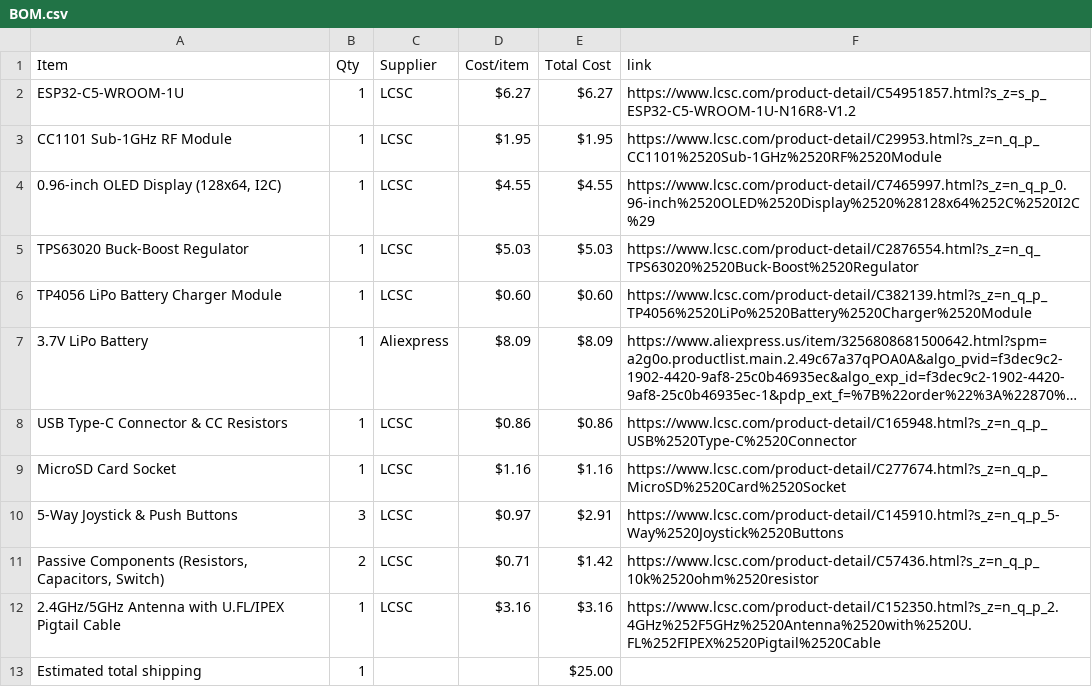
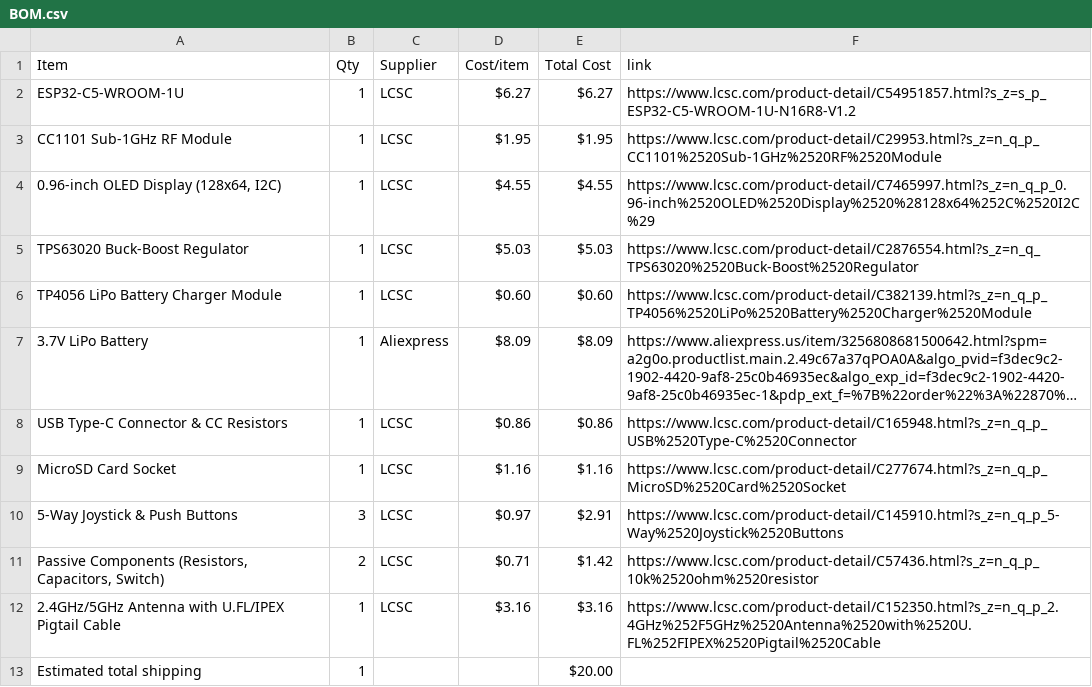
Before and after one commit to itsnobel/AeroDeck, a CSV file: BOM.csv, drawn as a sheet; long unchanged cells end in ….

Commit message:
Sync AeroDeck from Half Life

```diff
--- a/BOM.csv
+++ b/BOM.csv
@@ -12,2 +12,2 @@ MicroSD Card Socket,1,LCSC,$1.16,$1.16,https://www.lcsc.com/product-detail/C2776
 2.4GHz/5GHz Antenna with U.FL/IPEX Pigtail Cable,1,LCSC,$3.16,$3.16,https://www.lcsc.com/product-detail/C152350.html?s_z=n_q_p_2.4GHz%252F5GHz%2520Antenna%2520with%2520U.FL%252FIPEX%2520Pigtail%2520Cable
-Estimated total shipping,1,,,$25.00,
+Estimated total shipping,1,,,$20.00,
```
